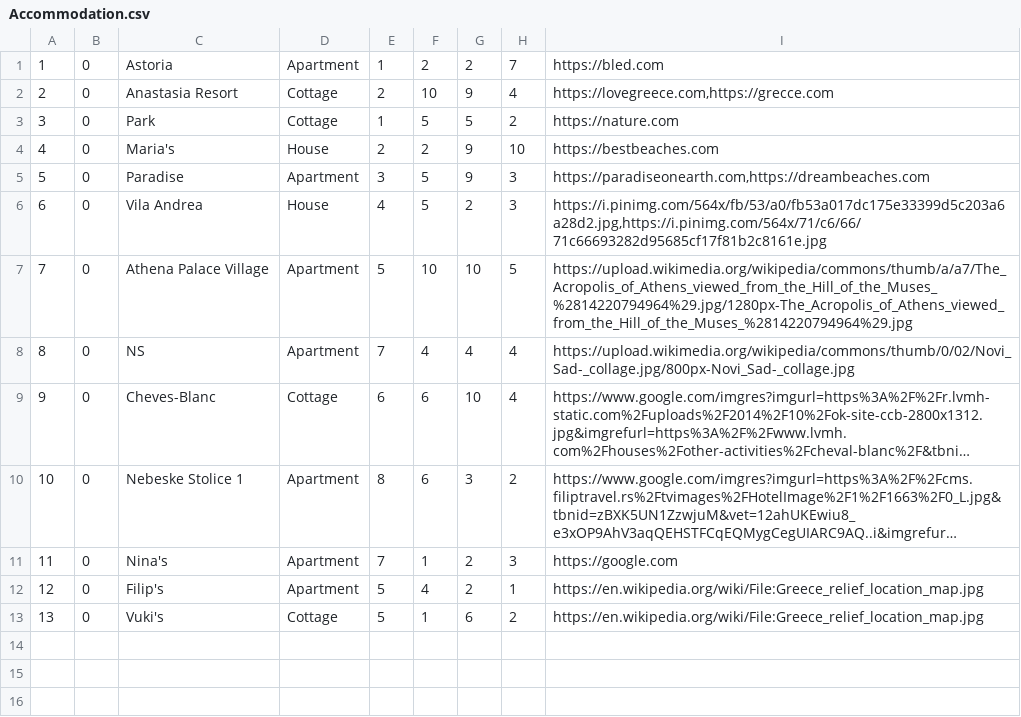
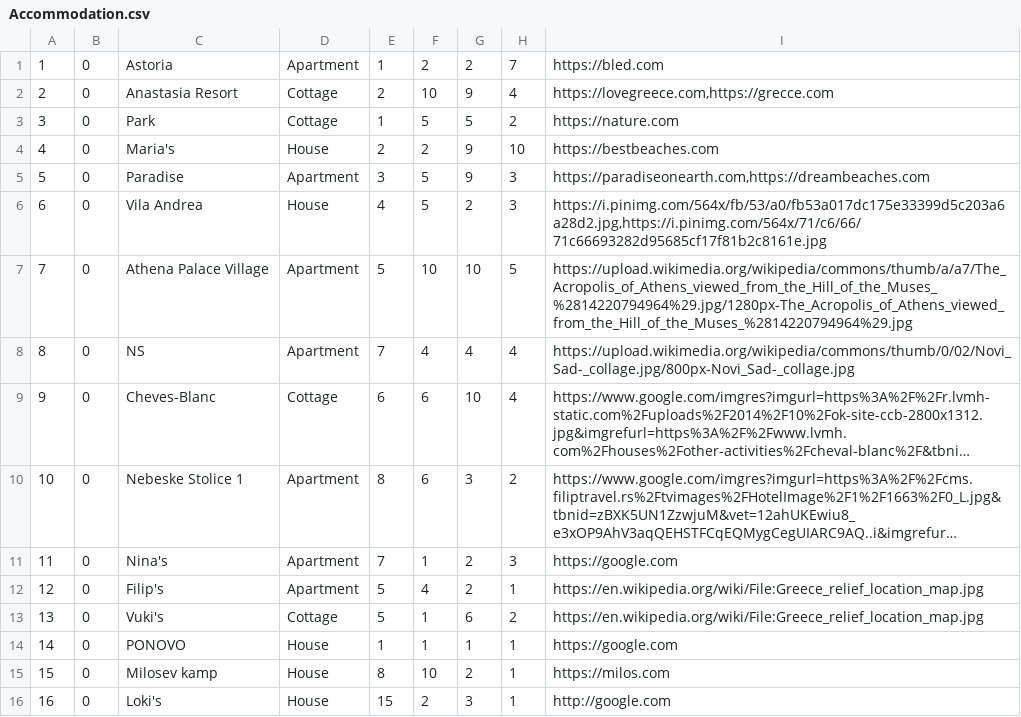
Before and after one commit to MilosMilutinovic01/SIMS-HCI-Project-Group-5-Team-B, a CSV file: SIMS-HCI-Project-Group-5-Team-B/Resources/Data/Accommodation.csv, drawn as a sheet; long unchanged cells end in ….

```diff
--- a/SIMS-HCI-Project-Group-5-Team-B/Resources/Data/Accommodation.csv
+++ b/SIMS-HCI-Project-Group-5-Team-B/Resources/Data/Accommodation.csv
@@ -13 +13,4 @@
 13|0|Vuki's|Cottage|5|1|6|2|https://en.wikipedia.org/wiki/File:Greece_relief_location_map.jpg
+14|0|PONOVO|House|1|1|1|1|https://google.com
+15|0|Milosev kamp|House|8|10|2|1|https://milos.com
+16|0|Loki's|House|15|2|3|1|http://google.com
```
Also changed, not shown: 2 other files.
